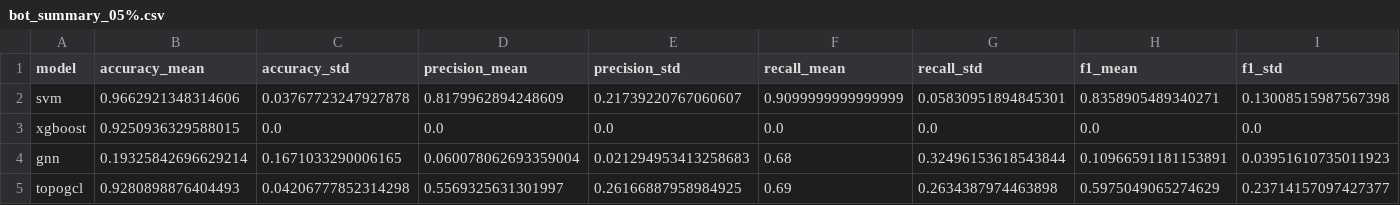
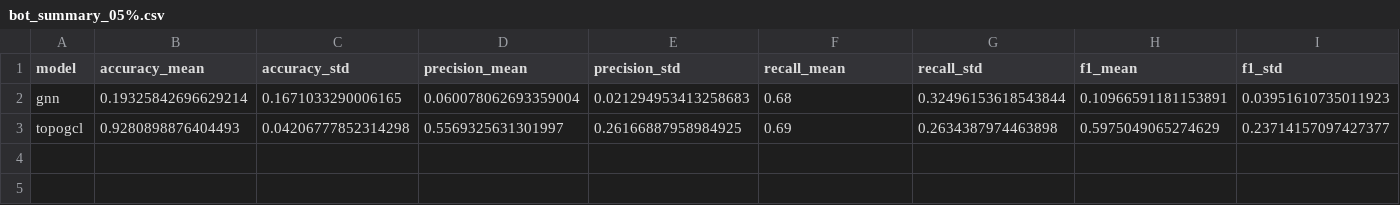
Before and after one commit to syd-kiwi/IDS_TopoGCL, a CSV file: results/nf_bot_iot/bot_summary_05%.csv, drawn as a sheet; only a part is shown; rows hold the shown columns only; the diff names each change by its address in the sheet, - before the commit and + after, or states it on an @@ line.

```diff
--- a/results/nf_bot_iot/bot_summary_05%.csv
+++ b/results/nf_bot_iot/bot_summary_05%.csv
-row 2: svm | 0.9662921348314606 | 0.03767723247927878 | 0.8179962894248609 | 0.21739220767060607 | 0.9099999999999999 | 0.05830951894845301 | 0.8358905489340271 | 0.13008515987567398
-row 3: xgboost | 0.9250936329588015 | 0.0 | 0.0 | 0.0 | 0.0 | 0.0 | 0.0 | 0.0
```
Also changed, not shown: results/nf_bot_iot/bot_summary_15%.csv, results/nf_bot_iot/bot_summary_25%.csv, 12 other files.
